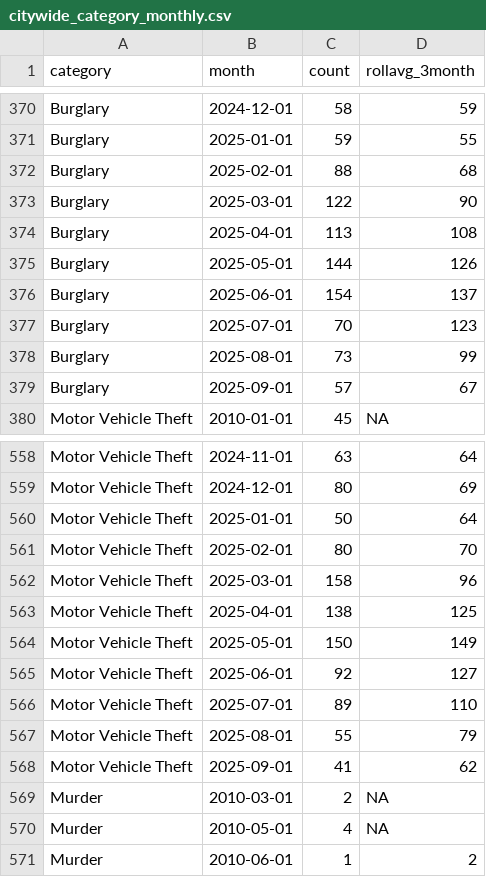
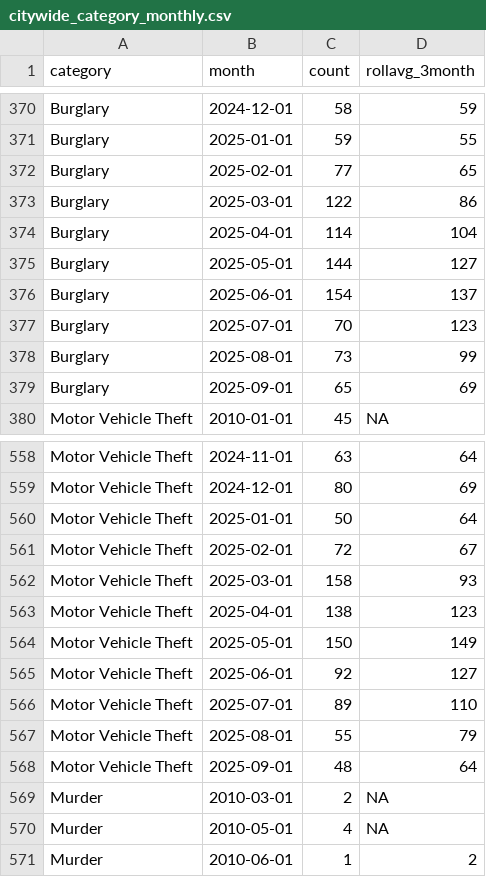
Before and after one commit to abcotvdata/safetytracker_fayetteville, a CSV file: data/output/monthly/citywide_category_monthly.csv, drawn as a sheet; only a part is shown, gaps mark what is left out; the diff covers the shown part only.

```diff
--- a/data/output/monthly/citywide_category_monthly.csv
+++ b/data/output/monthly/citywide_category_monthly.csv
@@ -371,6 +371,6 @@ Burglary,2024-12-01,58,59
 Burglary,2025-01-01,59,55
-Burglary,2025-02-01,88,68
-Burglary,2025-03-01,122,90
-Burglary,2025-04-01,113,108
-Burglary,2025-05-01,144,126
+Burglary,2025-02-01,77,65
+Burglary,2025-03-01,122,86
+Burglary,2025-04-01,114,104
+Burglary,2025-05-01,144,127
 Burglary,2025-06-01,154,137
@@ -378,3 +378,3 @@ Burglary,2025-07-01,70,123
 Burglary,2025-08-01,73,99
-Burglary,2025-09-01,57,67
+Burglary,2025-09-01,65,69
 Motor Vehicle Theft,2010-01-01,45,NA
@@ -560,5 +560,5 @@ Motor Vehicle Theft,2024-12-01,80,69
 Motor Vehicle Theft,2025-01-01,50,64
-Motor Vehicle Theft,2025-02-01,80,70
-Motor Vehicle Theft,2025-03-01,158,96
-Motor Vehicle Theft,2025-04-01,138,125
+Motor Vehicle Theft,2025-02-01,72,67
+Motor Vehicle Theft,2025-03-01,158,93
+Motor Vehicle Theft,2025-04-01,138,123
 Motor Vehicle Theft,2025-05-01,150,149
@@ -567,3 +567,3 @@ Motor Vehicle Theft,2025-07-01,89,110
 Motor Vehicle Theft,2025-08-01,55,79
-Motor Vehicle Theft,2025-09-01,41,62
+Motor Vehicle Theft,2025-09-01,48,64
 Murder,2010-03-01,2,NA
```
Also changed, not shown: 2 added rows and 33 edited cells elsewhere in this file, data/output/districts/district_category.csv, data/output/districts/district_detailed.csv, 41 other files.
